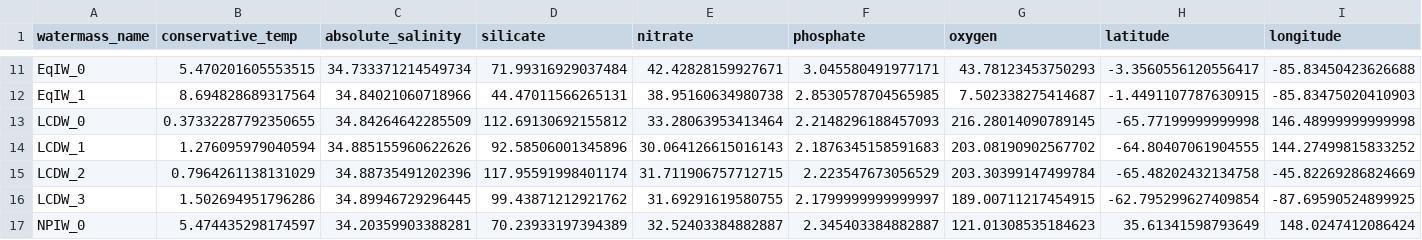
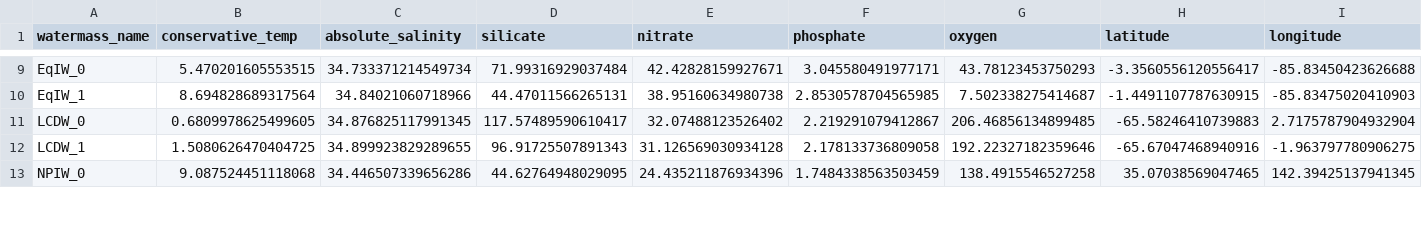
Before and after one commit to nitrogenlab/GP15_watermassanalysis, a CSV file: GP15_intermediateanddeep_endmemberswithsubtypes.csv, drawn as a sheet; only a part is shown, gaps mark what is left out; the diff covers the shown part only.

Commit message:
thermocline added and correct archetype no

```diff
--- a/GP15_intermediateanddeep_endmemberswithsubtypes.csv
+++ b/GP15_intermediateanddeep_endmemberswithsubtypes.csv
@@ -12,6 +10,4 @@ EqIW_0,5.470201605553515,34.733371214549734,71.99316929037484,42.42828159927671,
 EqIW_1,8.694828689317564,34.84021060718966,44.47011566265131,38.95160634980738,2.8530578704565985,7.502338275414687,-1.4491107787630915,-85.83475020410903
-LCDW_0,0.37332287792350655,34.84264642285509,112.69130692155812,33.28063953413464,2.2148296188457093,216.28014090789145,-65.77199999999998,146.48999999999998
-LCDW_1,1.276095979040594,34.885155960622626,92.58506001345896,30.064126615016143,2.1876345158591683,203.08190902567702,-64.80407061904555,144.27499815833252
-LCDW_2,0.7964261138131029,34.88735491202396,117.95591998401174,31.711906757712715,2.223547673056529,203.30399147499784,-65.48202432134758,-45.82269286824669
-LCDW_3,1.502694951796286,34.89946729296445,99.43871212921762,31.69291619580755,2.1799999999999997,189.00711217454915,-62.795299627409854,-87.69590524899925
-NPIW_0,5.474435298174597,34.20359903388281,70.23933197394389,32.52403384882887,2.345403384882887,121.01308535184623,35.61341598793649,148.0247412086424
+LCDW_0,0.6809978625499605,34.876825117991345,117.57489590610417,32.07488123526402,2.219291079412867,206.46856134899485,-65.58246410739883,2.7175787904932904
+LCDW_1,1.5080626470404725,34.899923829289655,96.91725507891343,31.126569030934128,2.178133736809058,192.22327182359646,-65.67047468940916,-1.963797780906275
+NPIW_0,9.087524451118068,34.446507339656286,44.62764948029095,24.435211876934396,1.7484338563503459,138.4915546527258,35.07038569047465,142.39425137941345
```
Also changed, not shown: 4 removed rows and 32 edited cells elsewhere in this file.
